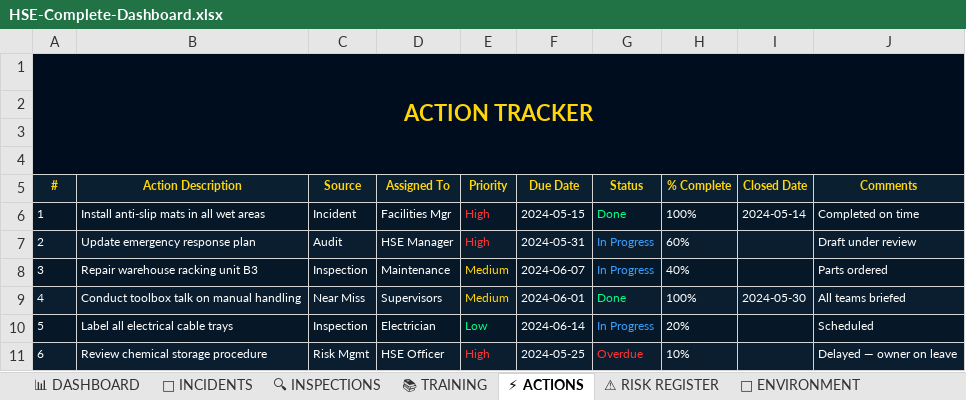
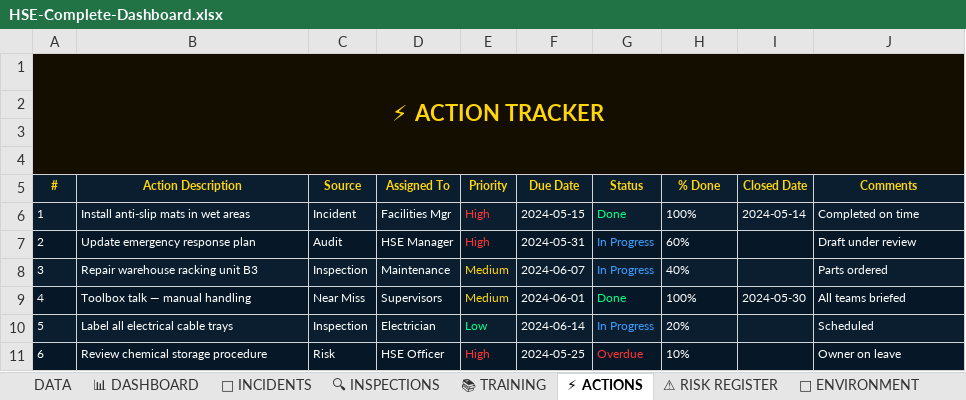
Before and after one commit to michayah/michayah.github.io, an Excel workbook: resources/HSE-Complete-Dashboard.xlsx, sheet ⚡ ACTIONS, drawn as a sheet; values as stored, in another font and other column widths than the file's, no borders; the diff names each change by its address in the sheet, - before the commit and + after, or states it on an @@ line.

```diff
--- a/resources/HSE-Complete-Dashboard.xlsx (sheet ⚡ ACTIONS)
+++ b/resources/HSE-Complete-Dashboard.xlsx (sheet ⚡ ACTIONS)
@@ sheet tab unhidden: DATA @@
-A1 (#): ACTION TRACKER
+A1 (#): ⚡ ACTION TRACKER
-A1 fill: #000D1F
+A1 fill: #140E00
-B1:J1 fill: none
+B1:J1 fill: #140E00
-A2:J4 fill: none
+A2:J4 fill: #140E00
-H5: % Complete
+H5: % Done
-B6 (Action Description): Install anti-slip mats in all wet areas
+B6 (Action Description): Install anti-slip mats in wet areas
-B9 (Action Description): Conduct toolbox talk on manual handling
+B9 (Action Description): Toolbox talk — manual handling
-C11 (Source): Risk Mgmt
+C11 (Source): Risk
-J11 (Comments): Delayed — owner on leave
+J11 (Comments): Owner on leave
```
Also changed, not shown: sheet 📊 DASHBOARD, sheet ⚠ RISK REGISTER, sheet 🚨 INCIDENTS, sheet 📌 INSTRUCTIONS, sheet 🌿 ENVIRONMENT, sheet 📚 TRAINING, 1 more sheet, charts or pictures.
